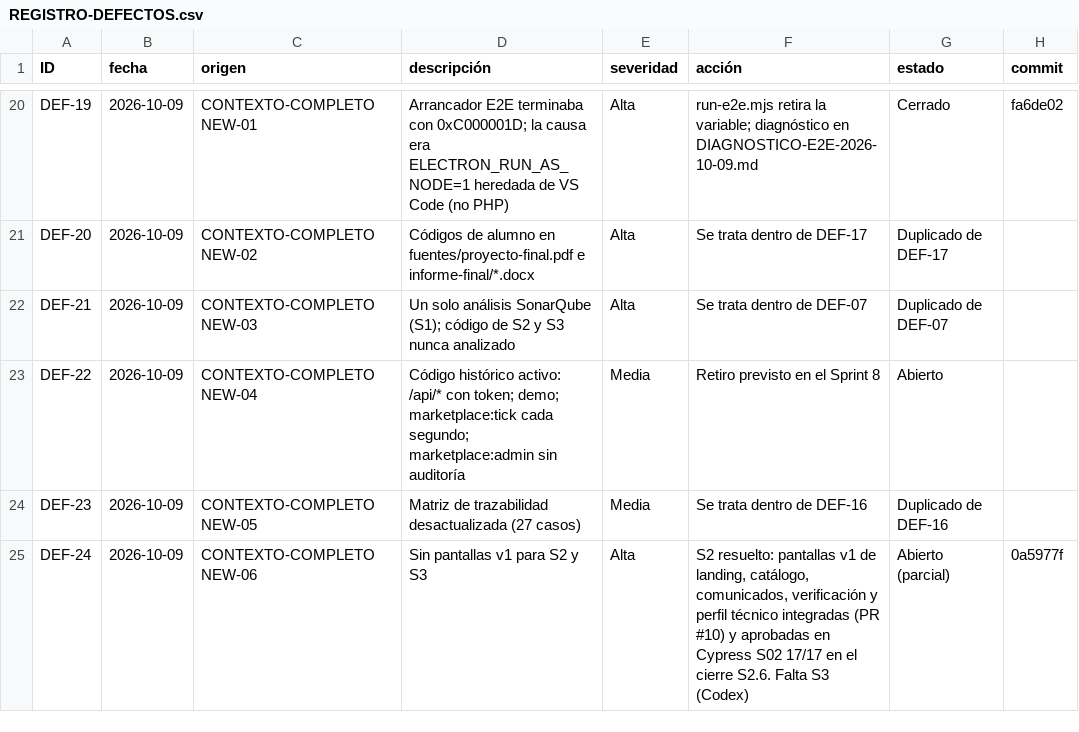
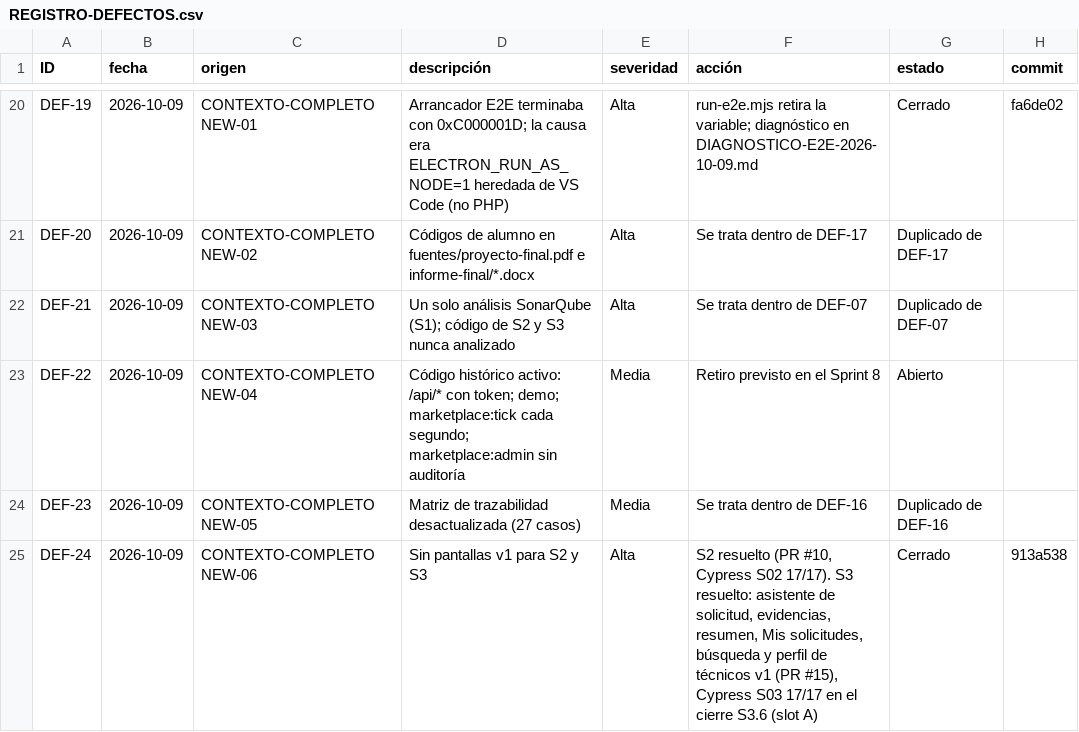
Before and after one commit to grupopruebas41/TecnicoYA-Huancayo, a CSV file: docs/documentacion/calidad/REGISTRO-DEFECTOS.csv, drawn as a sheet; only a part is shown, gaps mark what is left out; the diff covers the shown part only.

```diff
--- a/docs/documentacion/calidad/REGISTRO-DEFECTOS.csv
+++ b/docs/documentacion/calidad/REGISTRO-DEFECTOS.csv
@@ -24,2 +24,2 @@ DEF-22,2026-10-09,CONTEXTO-COMPLETO NEW-04,Código histórico activo: /api/* con
 DEF-23,2026-10-09,CONTEXTO-COMPLETO NEW-05,Matriz de trazabilidad desactualizada (27 casos),Media,Se trata dentro de DEF-16,Duplicado de DEF-16,
-DEF-24,2026-10-09,CONTEXTO-COMPLETO NEW-06,Sin pantallas v1 para S2 y S3,Alta,"S2 resuelto: pantallas v1 de landing, catálogo, comunicados, verificación y perfil técnico integradas (PR #10) y aprobadas en Cypress S02 17/17 en el cierre S2.6. Falta S3 (Codex)",Abierto (parcial),0a5977f
+DEF-24,2026-10-09,CONTEXTO-COMPLETO NEW-06,Sin pantallas v1 para S2 y S3,Alta,"S2 resuelto (PR #10, Cypress S02 17/17). S3 resuelto: asistente de solicitud, evidencias, resumen, Mis solicitudes, búsqueda y perfil de técnicos v1 (PR #15), Cypress S03 17/17 en el cierre S3.6 (slot A)",Cerrado,913a538
```
Also changed, not shown: 1 added row and 6 edited cells elsewhere in this file, docs/documentacion/plan-pruebas-v3/sprint-03/CATALOGO-S03.csv, 40 other files.
